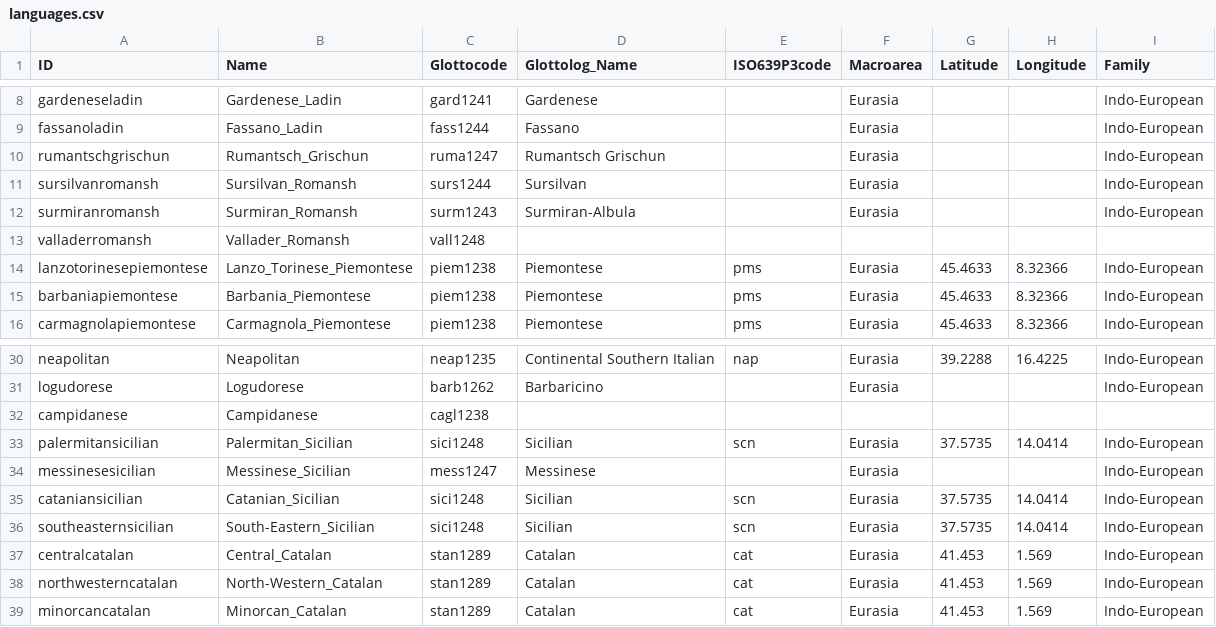
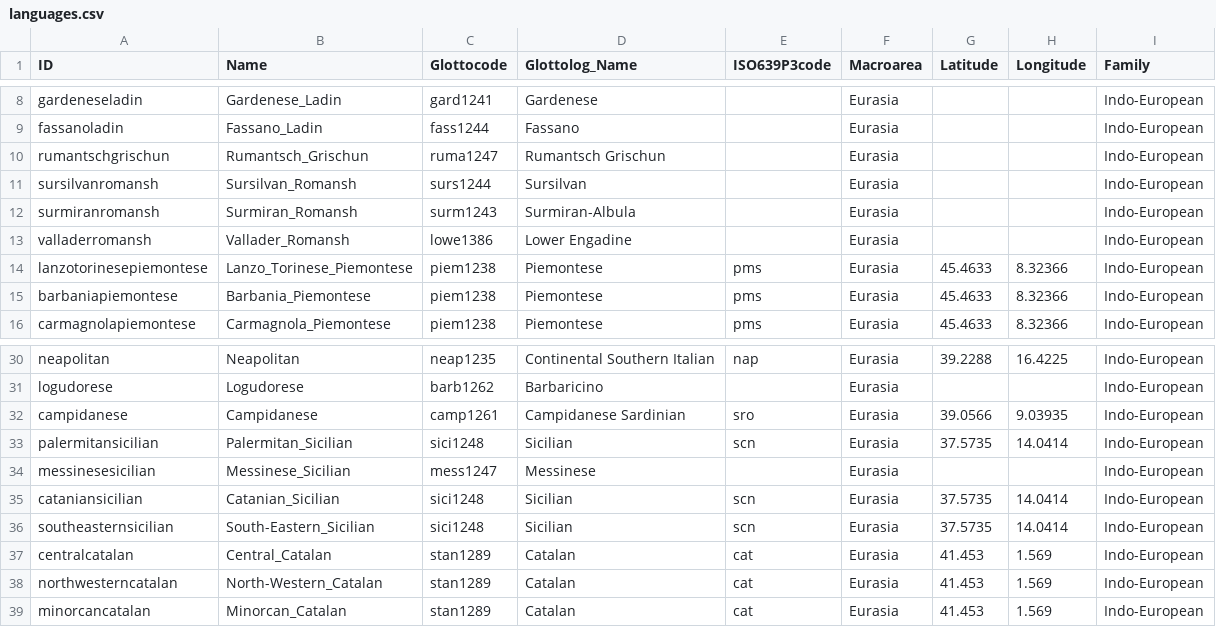
Before and after one commit to lexibank/saenkoromance, a CSV file: cldf/languages.csv, drawn as a sheet; only a part is shown, gaps mark what is left out.

Commit message:
Fixing Glottocodes and CLDF conversion (#2)

```diff
--- a/cldf/languages.csv
+++ b/cldf/languages.csv
@@ -12,3 +12,3 @@ sursilvanromansh,Sursilvan_Romansh,surs1244,Sursilvan,,Eurasia,,,Indo-European
 surmiranromansh,Surmiran_Romansh,surm1243,Surmiran-Albula,,Eurasia,,,Indo-European
-valladerromansh,Vallader_Romansh,vall1248,,,,,,
+valladerromansh,Vallader_Romansh,lowe1386,Lower Engadine,,Eurasia,,,Indo-European
 lanzotorinesepiemontese,Lanzo_Torinese_Piemontese,piem1238,Piemontese,pms,Eurasia,45.4633,8.32366,Indo-European
@@ -31,3 +31,3 @@ neapolitan,Neapolitan,neap1235,Continental Southern Italian,nap,Eurasia,39.2288,
 logudorese,Logudorese,barb1262,Barbaricino,,Eurasia,,,Indo-European
-campidanese,Campidanese,cagl1238,,,,,,
+campidanese,Campidanese,camp1261,Campidanese Sardinian,sro,Eurasia,39.0566,9.03935,Indo-European
 palermitansicilian,Palermitan_Sicilian,sici1248,Sicilian,scn,Eurasia,37.5735,14.0414,Indo-European
```
Also changed, not shown: etc/languages.tsv, 6 other files.
